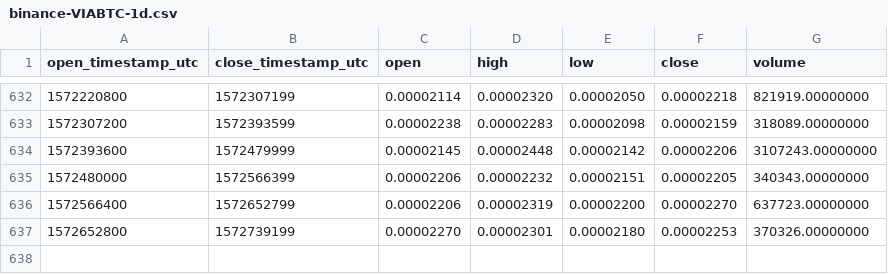
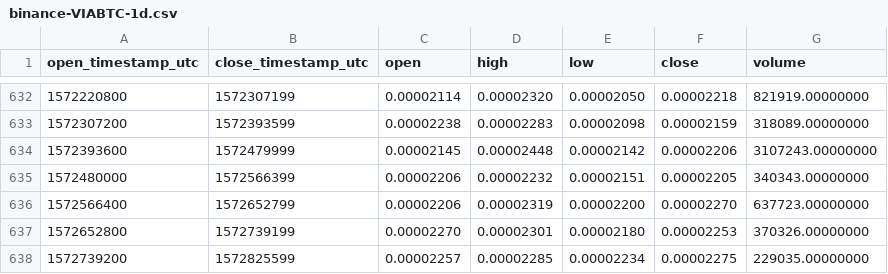
Before and after one commit to cryptobigbro/binance-VIABTC, a CSV file: binance-VIABTC-1d.csv, drawn as a sheet; only a part is shown, gaps mark what is left out; the diff names each change by its address in the sheet, - before the commit and + after, or states it on an @@ line.

Commit message:
Update OHLCV data.

```diff
--- a/binance-VIABTC-1d.csv
+++ b/binance-VIABTC-1d.csv
+row 638: 1572739200 | 1572825599 | 0.00002257 | 0.00002285 | 0.00002234 | 0.00002275 | 229035.00000000
```
Also changed, not shown: 1 other file.
